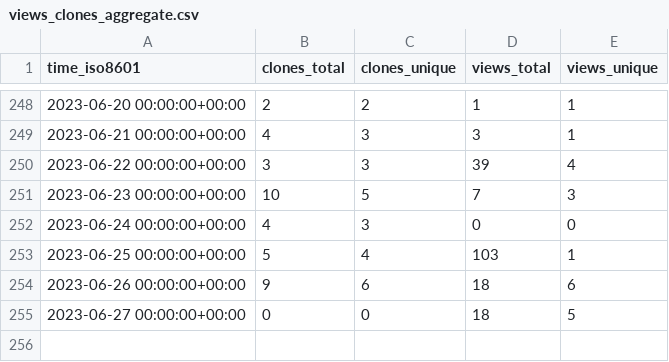
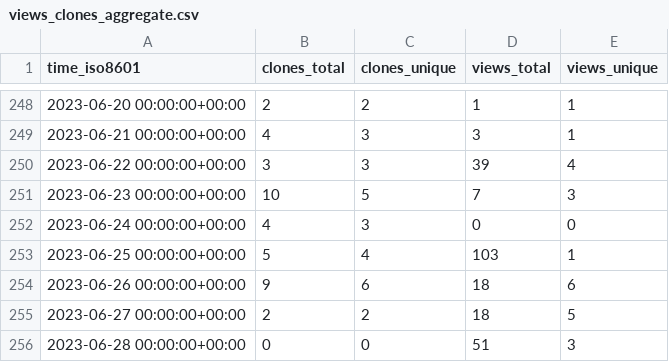
Before and after one commit to miroapp/api-clients, a CSV file: miroapp/api-clients/ghrs-data/views_clones_aggregate.csv, drawn as a sheet; only a part is shown, gaps mark what is left out.

```diff
--- a/miroapp/api-clients/ghrs-data/views_clones_aggregate.csv
+++ b/miroapp/api-clients/ghrs-data/views_clones_aggregate.csv
@@ -254,2 +254,3 @@ time_iso8601,clones_total,clones_unique,views_total,views_unique
 2023-06-26 00:00:00+00:00,9,6,18,6
-2023-06-27 00:00:00+00:00,0,0,18,5
+2023-06-27 00:00:00+00:00,2,2,18,5
+2023-06-28 00:00:00+00:00,0,0,51,3
```
Also changed, not shown: 1 other file.
